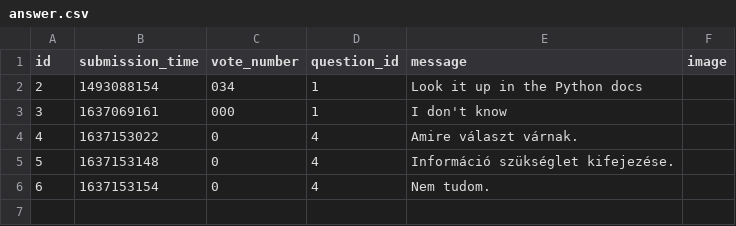
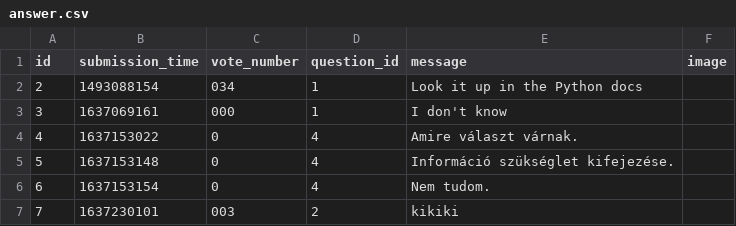
Before and after one commit to kovesdieszter/Ask-mate, a CSV file: sample_data/answer.csv, drawn as a sheet; the diff names each change by its address in the sheet, - before the commit and + after, or states it on an @@ line.

```diff
--- a/sample_data/answer.csv
+++ b/sample_data/answer.csv
+row 7: 7 | 1637230101 | 003 | 2 | kikiki
```
Also changed, not shown: sample_data/question.csv, 5 other files.
